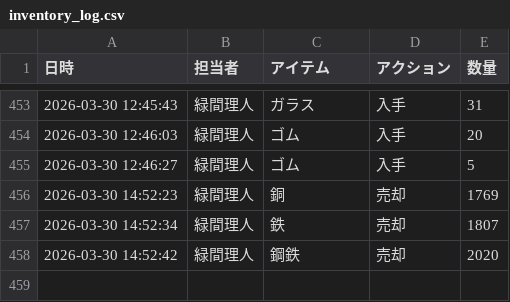
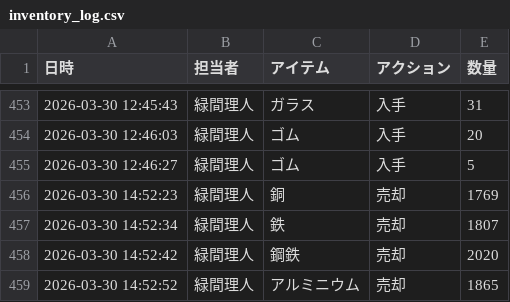
Before and after one commit to Lichtmido/midorima_material_inventory_management, a CSV file: inventory_log.csv, drawn as a sheet; only a part is shown, gaps mark what is left out.

Commit message:
Inventory Update: 2026-03-30 14:52:52

```diff
--- a/inventory_log.csv
+++ b/inventory_log.csv
@@ -458 +458,2 @@
 2026-03-30 14:52:42,緑間理人,鋼鉄,売却,2020
+2026-03-30 14:52:52,緑間理人,アルミニウム,売却,1865
```
